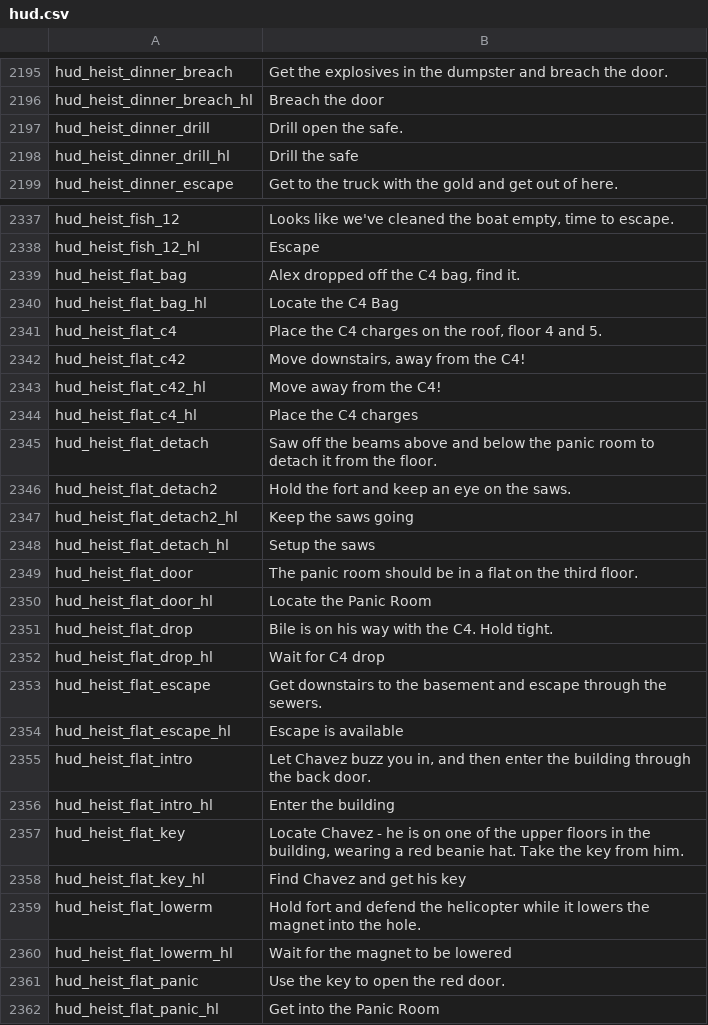
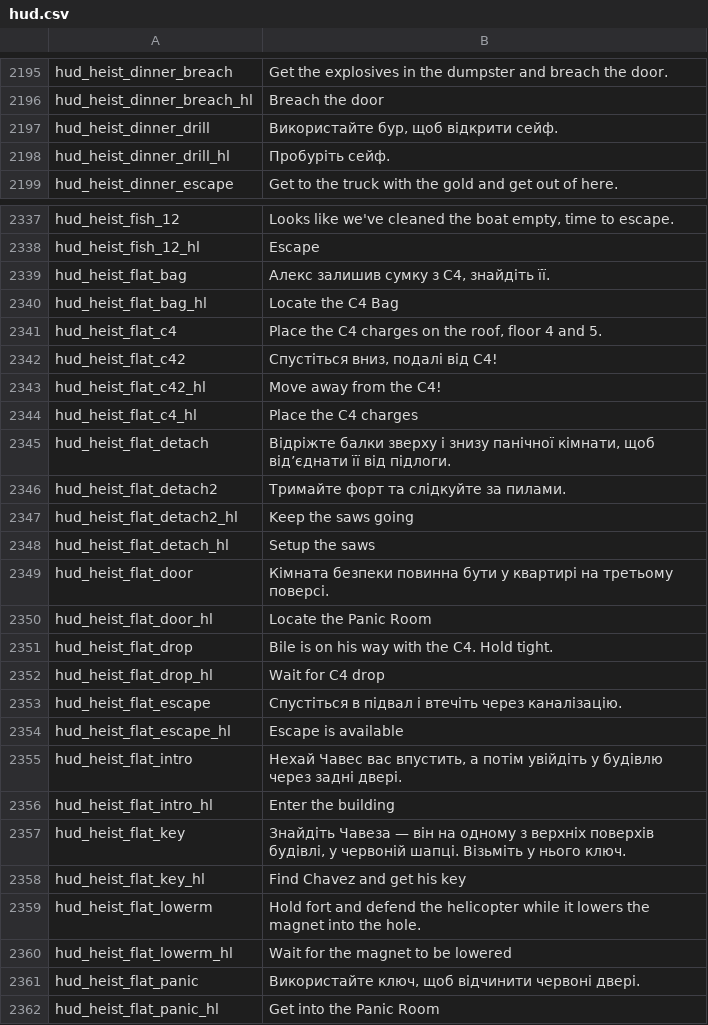
Before and after one commit to Parapando/Payday-2-UA, a CSV file: Crowdin/translated/hud.csv, drawn as a sheet; only a part is shown, gaps mark what is left out; the diff covers the shown part only.

Commit message:
New translations hud.csv (Multilingual)

```diff
--- a/Crowdin/translated/hud.csv
+++ b/Crowdin/translated/hud.csv
@@ -2196,4 +2196,4 @@
 "hud_heist_dinner_breach_hl","Breach the door"
-"hud_heist_dinner_drill","Drill open the safe."
-"hud_heist_dinner_drill_hl","Drill the safe"
+"hud_heist_dinner_drill","Використайте бур, щоб відкрити сейф."
+"hud_heist_dinner_drill_hl","Пробуріть сейф."
 "hud_heist_dinner_escape","Get to the truck with the gold and get out of here."
@@ -2338,13 +2338,13 @@
 "hud_heist_fish_12_hl","Escape"
-"hud_heist_flat_bag","Alex dropped off the C4 bag, find it."
+"hud_heist_flat_bag","Алекс залишив сумку з C4, знайдіть її."
 "hud_heist_flat_bag_hl","Locate the C4 Bag"
 "hud_heist_flat_c4","Place the C4 charges on the roof, floor 4 and 5."
-"hud_heist_flat_c42","Move downstairs, away from the C4!"
+"hud_heist_flat_c42","Спустіться вниз, подалі від C4!"
 "hud_heist_flat_c42_hl","Move away from the C4!"
 "hud_heist_flat_c4_hl","Place the C4 charges"
-"hud_heist_flat_detach","Saw off the beams above and below the panic room to detach it from the floor."
-"hud_heist_flat_detach2","Hold the fort and keep an eye on the saws."
+"hud_heist_flat_detach","Відріжте балки зверху і знизу панічної кімнати, щоб від’єднати її від підлоги."
+"hud_heist_flat_detach2","Тримайте форт та слідкуйте за пилами."
 "hud_heist_flat_detach2_hl","Keep the saws going"
 "hud_heist_flat_detach_hl","Setup the saws"
-"hud_heist_flat_door","The panic room should be in a flat on the third floor."
+"hud_heist_flat_door","Кімната безпеки повинна бути у квартирі на третьому поверсі."
 "hud_heist_flat_door_hl","Locate the Panic Room"
@@ -2352,7 +2352,7 @@
 "hud_heist_flat_drop_hl","Wait for C4 drop"
-"hud_heist_flat_escape","Get downstairs to the basement and escape through the sewers."
+"hud_heist_flat_escape","Спустіться в підвал і втечіть через каналізацію."
 "hud_heist_flat_escape_hl","Escape is available"
-"hud_heist_flat_intro","Let Chavez buzz you in, and then enter the building through the back door."
+"hud_heist_flat_intro","Нехай Чавес вас впустить, а потім увійдіть у будівлю через задні двері."
 "hud_heist_flat_intro_hl","Enter the building"
-"hud_heist_flat_key","Locate Chavez - he is on one of the upper floors in the building, wearing a red beanie hat. Take the key from him."
+"hud_heist_flat_key","Знайдіть Чавеза — він на одному з верхніх поверхів будівлі, у червоній шапці. Візьміть у нього ключ."
 "hud_heist_flat_key_hl","Find Chavez and get his key"
@@ -2360,3 +2360,3 @@
 "hud_heist_flat_lowerm_hl","Wait for the magnet to be lowered"
-"hud_heist_flat_panic","Use the key to open the red door."
+"hud_heist_flat_panic","Використайте ключ, щоб відчинити червоні двері."
 "hud_heist_flat_panic_hl","Get into the Panic Room"
```
Also changed, not shown: 39 edited cells elsewhere in this file.
